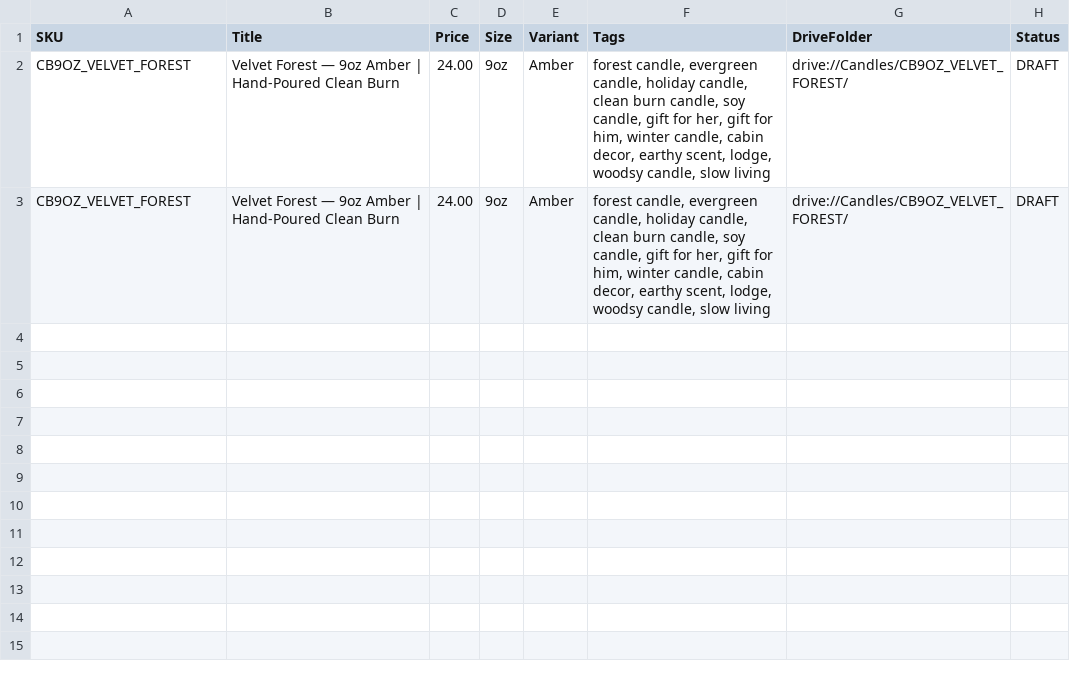
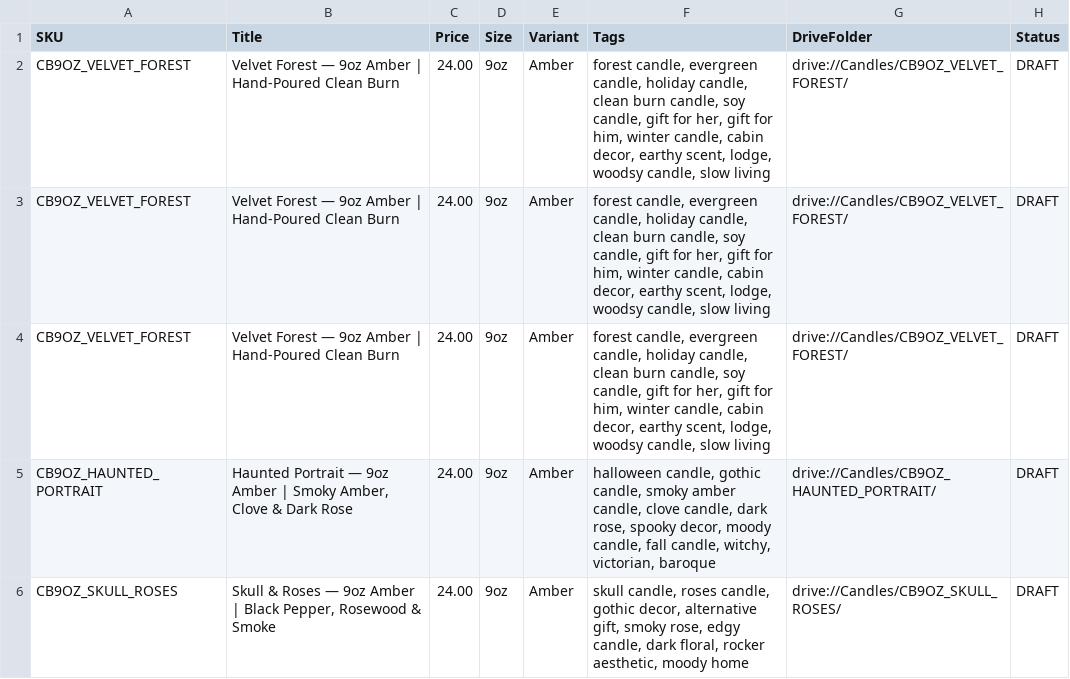
Before and after one commit to HealthyLifestyle111/etsy-ops, a CSV file: listings/index.csv, drawn as a sheet; the diff names each change by its address in the sheet, - before the commit and + after, or states it on an @@ line.

Commit message:
feat(listings): add 3 product pages + CSV entries

```diff
--- a/listings/index.csv
+++ b/listings/index.csv
+row 4: CB9OZ_VELVET_FOREST | Velvet Forest — 9oz Amber | Hand-Poured Clean Burn | 24.00 | 9oz | Amber | forest candle, evergreen candle, holiday candle, clean burn candle, soy candle, gift for her, gift for him, winter candle, cabin decor, earthy scent, lodge, woodsy candle, slow living | drive://Candles/CB9OZ_VELVET_FOREST/ | DRAFT
+row 5: CB9OZ_HAUNTED_PORTRAIT | Haunted Portrait — 9oz Amber | Smoky Amber, Clove & Dark Rose | 24.00 | 9oz | Amber | halloween candle, gothic candle, smoky amber candle, clove candle, dark rose, spooky decor, moody candle, fall candle, witchy, victorian, baroque | drive://Candles/CB9OZ_HAUNTED_PORTRAIT/ | DRAFT
+row 6: CB9OZ_SKULL_ROSES | Skull & Roses — 9oz Amber | Black Pepper, Rosewood & Smoke | 24.00 | 9oz | Amber | skull candle, roses candle, gothic decor, alternative gift, smoky rose, edgy candle, dark floral, rocker aesthetic, moody home | drive://Candles/CB9OZ_SKULL_ROSES/ | DRAFT
```
Also changed, not shown: 2 other files.
